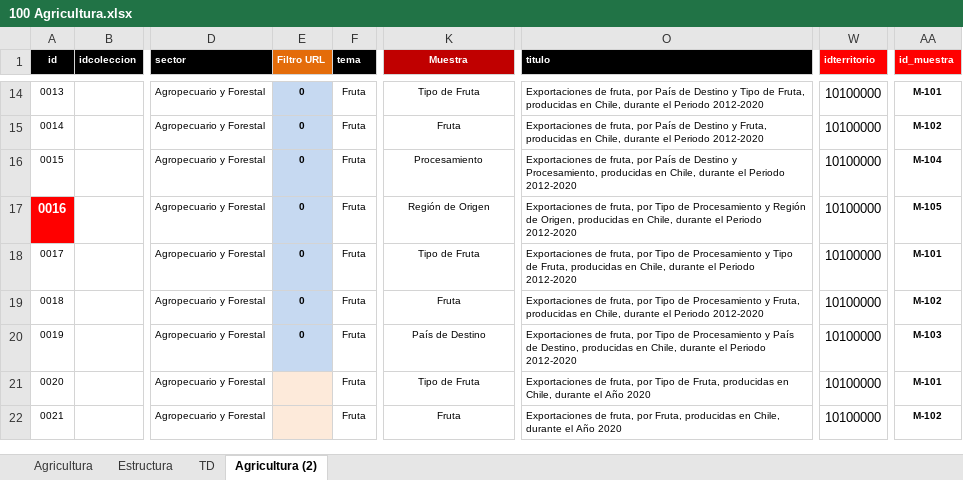
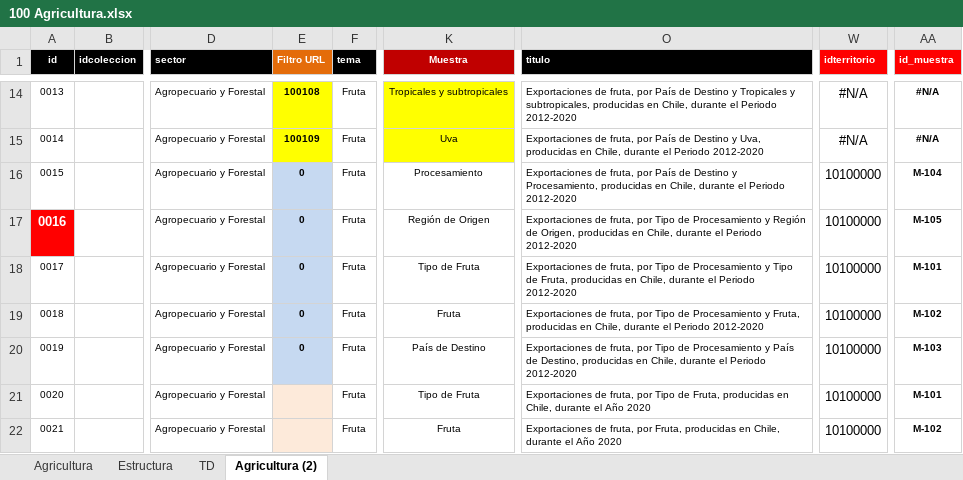
Before and after one commit to Sud-Austral/MONITOREO-DI, an Excel workbook: 000 AGENCIA INFORMACION DI/100 Agricultura.xlsx, sheet Agricultura (2), drawn as a sheet; only a part is shown, gaps mark what is left out; values as stored, in another font and other column widths than the file's, no borders; conditional formats and table styles not drawn; the diff covers the shown part only; the diff names each change by its address in the sheet, - before the commit and + after, or states it on an @@ line.

Commit message:
Update 100 Agricultura.xlsx

```diff
--- a/000 AGENCIA INFORMACION DI/100 Agricultura.xlsx (sheet Agricultura (2))
+++ b/000 AGENCIA INFORMACION DI/100 Agricultura.xlsx (sheet Agricultura (2))
-E14:E15 fill: #C6D9F1
+E14:E15 fill: #FFFF00
-E14 (Filtro URL): 0
+E14 (Filtro URL): 100108
-K14:K15 fill: none
+K14:K15 fill: #FFFF00
-K14 (Muestra): Tipo de Fruta
+K14 (Muestra): Tropicales y subtropicales
-O14 (titulo): …Destino y Tipo de Fruta, producidas en…
+O14 (titulo): …Destino y Tropicales y subtropicales, producidas en…
-W14:W15 (idterritorio): 10100000
+W14:W15 (idterritorio): #N/A
-AA14 (id_muestra): M-101
+AA14 (id_muestra): #N/A
-E15 (Filtro URL): 0
+E15 (Filtro URL): 100109
-K15 (Muestra): Fruta
+K15 (Muestra): Uva
-O15 (titulo): …Destino y Fruta, producidas en…
+O15 (titulo): …Destino y Uva, producidas en…
-AA15 (id_muestra): M-102
+AA15 (id_muestra): #N/A
```
Also changed, not shown: 35 edited cells and cell formats elsewhere in this sheet, sheet Agricultura.
